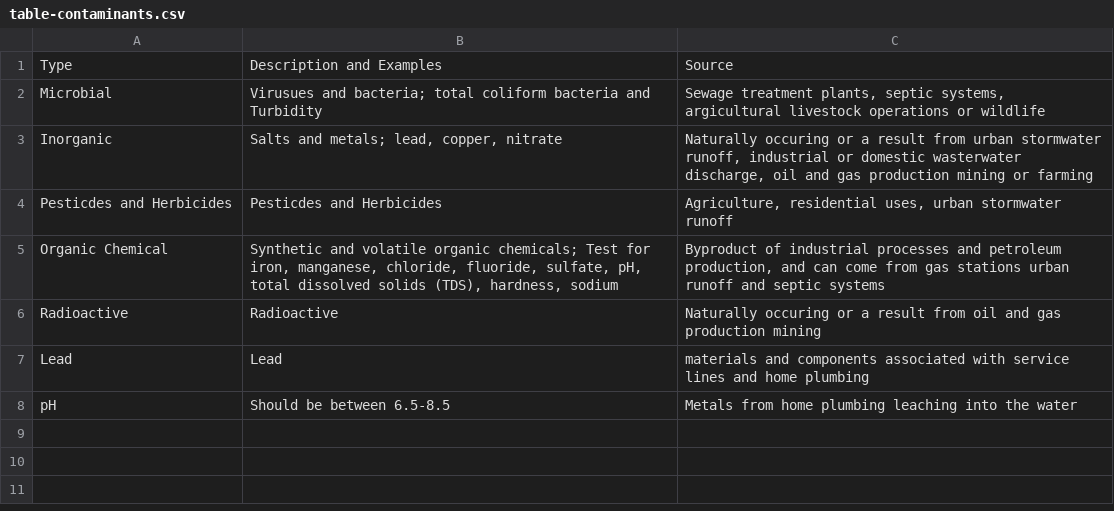
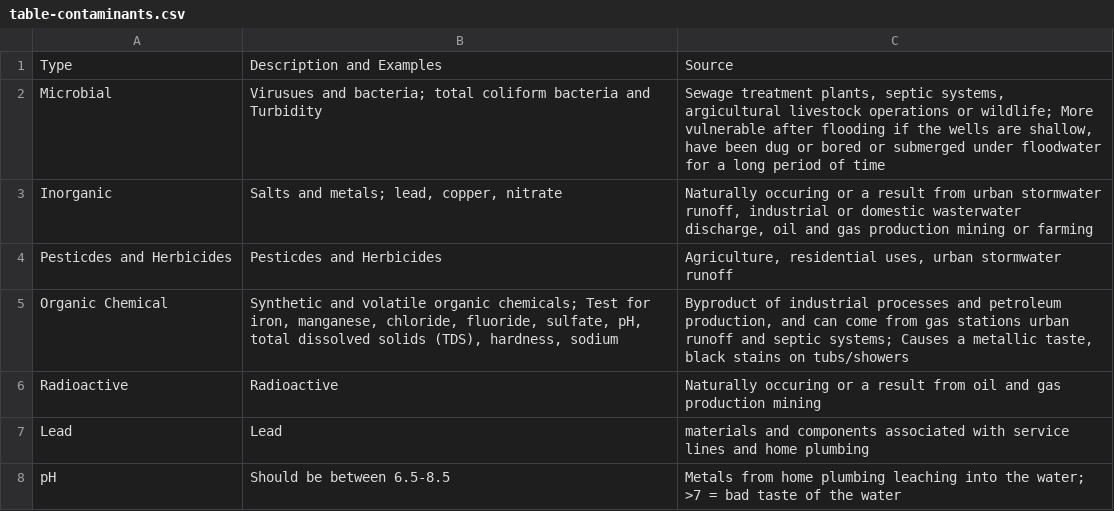
Before and after one commit to edwibedi19/DSPG_Floyd, a CSV file: shinyApp/data/table-contaminants.csv, drawn as a sheet.

Commit message:
added logo for DSPG, added some more layout stuff and a table for recommendations

```diff
--- a/shinyApp/data/table-contaminants.csv
+++ b/shinyApp/data/table-contaminants.csv
@@ -1,8 +1,8 @@
 Type,Description and Examples ,Source
-Microbial ,Virusues and bacteria; total coliform bacteria and Turbidity ,"Sewage treatment plants, septic systems, argicultural livestock operations or wildlife "
+Microbial ,Virusues and bacteria; total coliform bacteria and Turbidity ,"Sewage treatment plants, septic systems, argicultural livestock operations or wildlife; More vulnerable after flooding if the wells are shallow, have been dug or bored or submerged under floodwater for a long period of time "
 Inorganic,"Salts and metals; lead, copper, nitrate ","Naturally occuring or a result from urban stormwater runoff, industrial or domestic wasterwater discharge, oil and gas production mining or farming "
 Pesticdes and Herbicides,Pesticdes and Herbicides,"Agriculture, residential uses, urban stormwater runoff "
-Organic Chemical ,"Synthetic and volatile organic chemicals; Test for iron, manganese, chloride, fluoride, sulfate, pH, total dissolved solids (TDS), hardness, sodium","Byproduct of industrial processes and petroleum production, and can come from gas stations urban runoff and septic systems "
+Organic Chemical ,"Synthetic and volatile organic chemicals; Test for iron, manganese, chloride, fluoride, sulfate, pH, total dissolved solids (TDS), hardness, sodium","Byproduct of industrial processes and petroleum production, and can come from gas stations urban runoff and septic systems; Causes a metallic taste, black stains on tubs/showers"
 Radioactive ,Radioactive ,Naturally occuring or a result from oil and gas production mining
 Lead ,Lead ,materials and components associated with service lines and home plumbing
-pH,Should be between 6.5-8.5,Metals from home plumbing leaching into the water
+pH,Should be between 6.5-8.5,Metals from home plumbing leaching into the water; >7 = bad taste of the water
```
Also changed, not shown: 5 other files.
